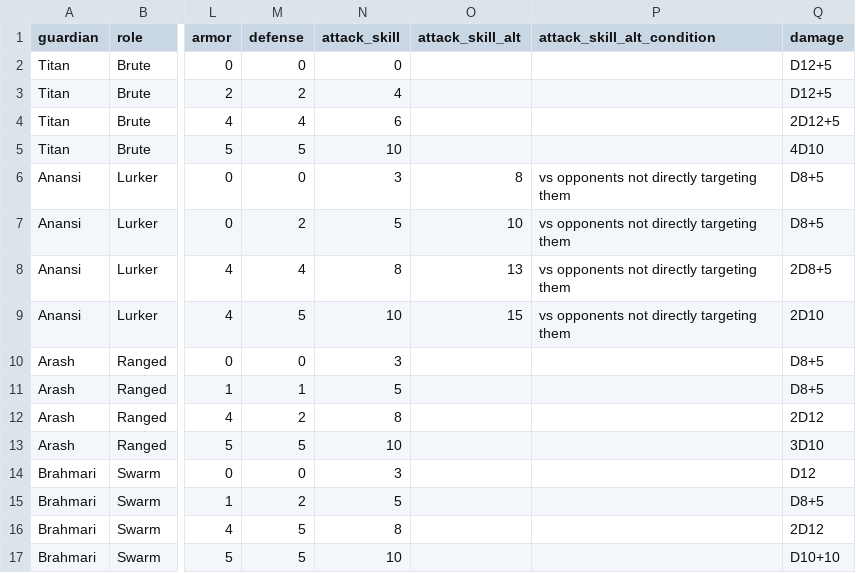
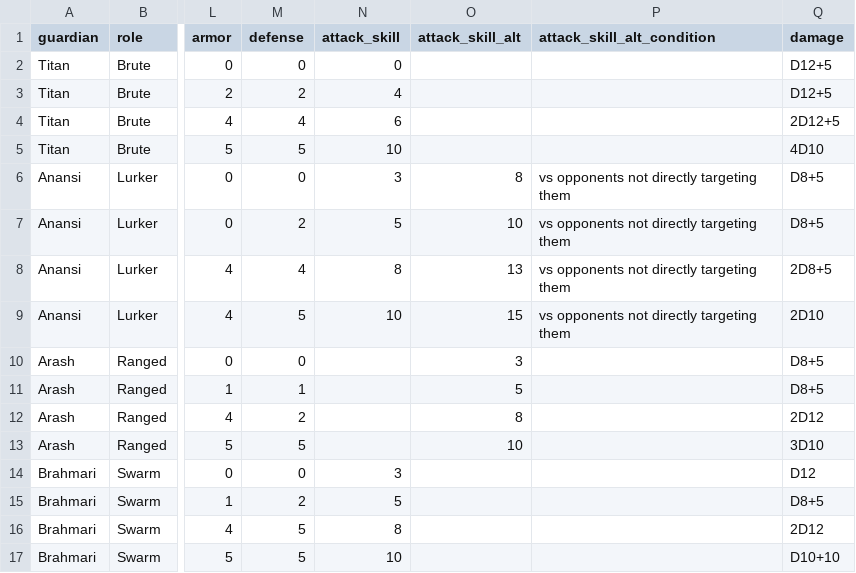
Before and after one commit to Hawkins627/ATDW, a CSV file: guardian.csv, drawn as a sheet; only a part is shown, gaps mark what is left out; the diff names each change by its address in the sheet, - before the commit and + after, or states it on an @@ line.

Commit message:
Update guardian.csv

```diff
--- a/guardian.csv
+++ b/guardian.csv
-N10 (attack_skill): 3
+N10 (attack_skill): (empty)
-O10 (attack_skill_alt): (empty)
+O10 (attack_skill_alt): 3
-N11 (attack_skill): 5
+N11 (attack_skill): (empty)
-O11 (attack_skill_alt): (empty)
+O11 (attack_skill_alt): 5
-N12 (attack_skill): 8
+N12 (attack_skill): (empty)
-O12 (attack_skill_alt): (empty)
+O12 (attack_skill_alt): 8
-N13 (attack_skill): 10
+N13 (attack_skill): (empty)
-O13 (attack_skill_alt): (empty)
+O13 (attack_skill_alt): 10
```
